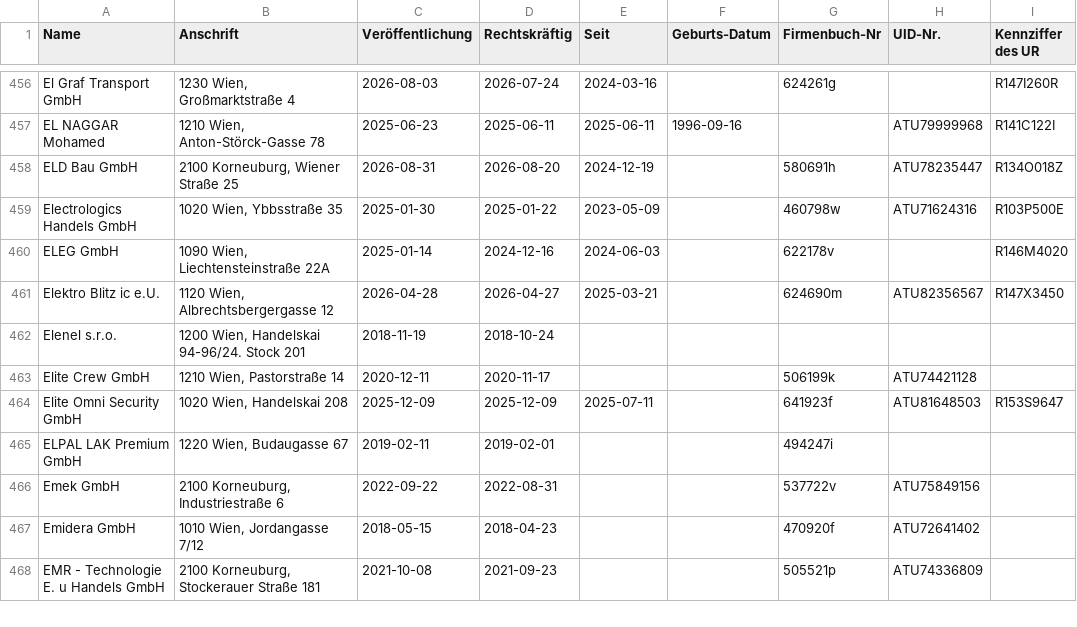
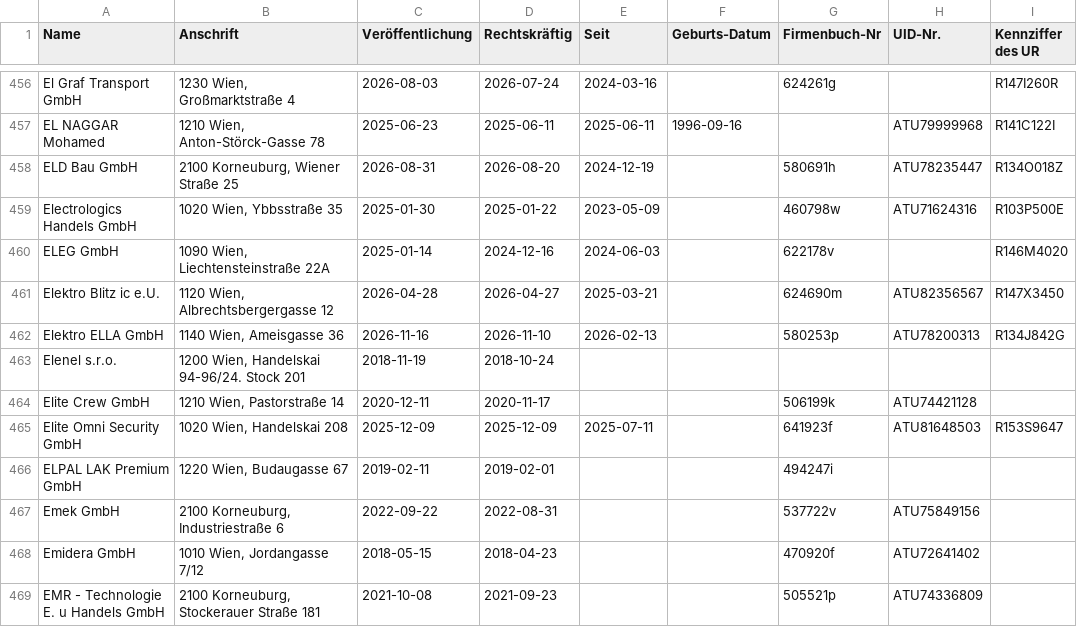
Before and after one commit to arjoma/scheinfirmen-at, a CSV file: data/scheinfirmen.csv, drawn as a sheet; only a part is shown, gaps mark what is left out; the diff names each change by its address in the sheet, - before the commit and + after, or states it on an @@ line.

```diff
--- a/data/scheinfirmen.csv
+++ b/data/scheinfirmen.csv
+row 462: Elektro ELLA GmbH | 1140 Wien, Ameisgasse 36 | 2026-11-16 | 2026-11-10 | 2026-02-13 |  | 580253p | ATU78200313 | R134J842G
```
Also changed, not shown: 3 other files.
